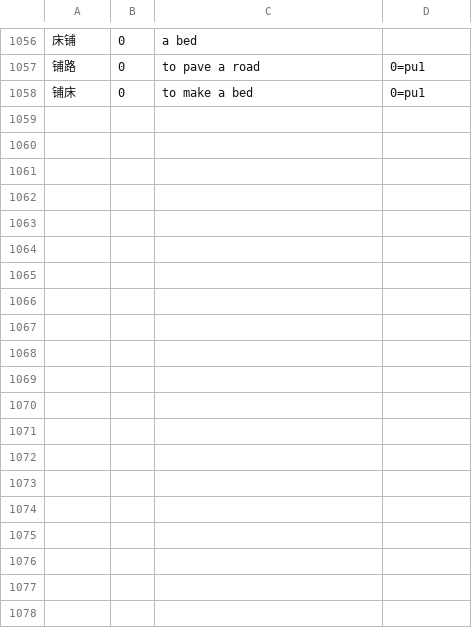
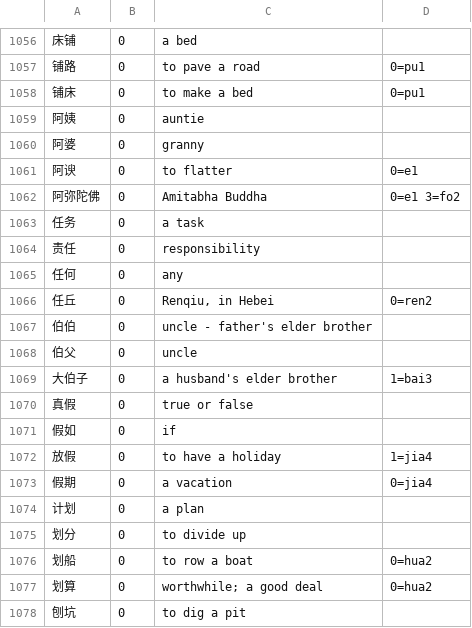
Before and after one commit to captainssingapura-hue/kranji, a TSV file: kranji-gloss/src/main/resources/kranji/gloss/phrases.tsv, drawn as a sheet; only a part is shown, gaps mark what is left out; the diff covers the shown part only; the diff names each change by its address in the sheet, - before the commit and + after, or states it on an @@ line.

Commit message:
Thirteenth ten: 阿 任 伯 假 划 刨 劈 占 否 吵
22 rows, 38 new phrases. Three phrases pin a companion the reader would
otherwise be shown wrong: 阿弥陀佛 (佛 fó, against its principal fú), 占卜
(卜 bǔ, against the principal bo of 萝卜), 劈叉 (叉 chà, splayed).

On the published library: articles fully covered 515 -> 530 of 622, reads
holding at 99.6% - each remaining pair is read twice at most, so the
read figure has nearly stopped moving while the article figure has not.
Worklist 90. Next by weight: 呀 喷 囊 巷 强 扎 抹 择 挨 撇.

```diff
--- a/kranji-gloss/src/main/resources/kranji/gloss/phrases.tsv
+++ b/kranji-gloss/src/main/resources/kranji/gloss/phrases.tsv
+row 1059: 阿姨 | 0 | auntie
+row 1060: 阿婆 | 0 | granny
+row 1061: 阿谀 | 0 | to flatter | 0=e1
+row 1062: 阿弥陀佛 | 0 | Amitabha Buddha | 0=e1 3=fo2
+row 1063: 任务 | 0 | a task
+row 1064: 责任 | 0 | responsibility
+row 1065: 任何 | 0 | any
+row 1066: 任丘 | 0 | Renqiu, in Hebei | 0=ren2
+row 1067: 伯伯 | 0 | uncle - father's elder brother
+row 1068: 伯父 | 0 | uncle
+row 1069: 大伯子 | 0 | a husband's elder brother | 1=bai3
+row 1070: 真假 | 0 | true or false
+row 1071: 假如 | 0 | if
+row 1072: 放假 | 0 | to have a holiday | 1=jia4
+row 1073: 假期 | 0 | a vacation | 0=jia4
+row 1074: 计划 | 0 | a plan
+row 1075: 划分 | 0 | to divide up
+row 1076: 划船 | 0 | to row a boat | 0=hua2
+row 1077: 划算 | 0 | worthwhile; a good deal | 0=hua2
+row 1078: 刨坑 | 0 | to dig a pit
```
Also changed, not shown: 17 added rows elsewhere in this file, kranji-gloss/src/main/resources/kranji/gloss/p002.tsv, kranji-gloss/src/main/resources/kranji/gloss/p019.tsv, 7 other files.
